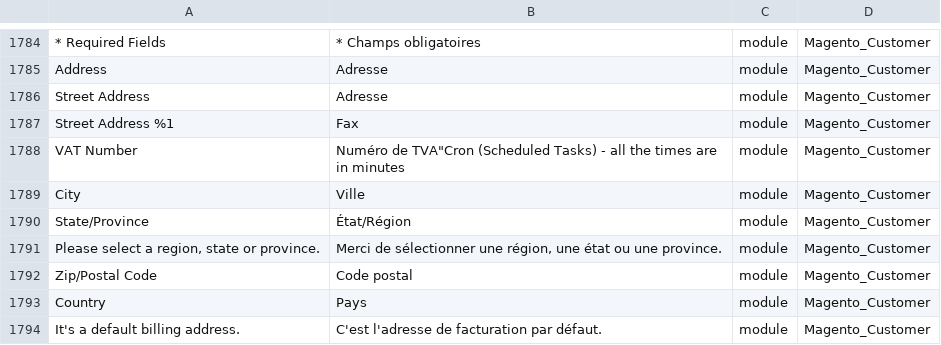
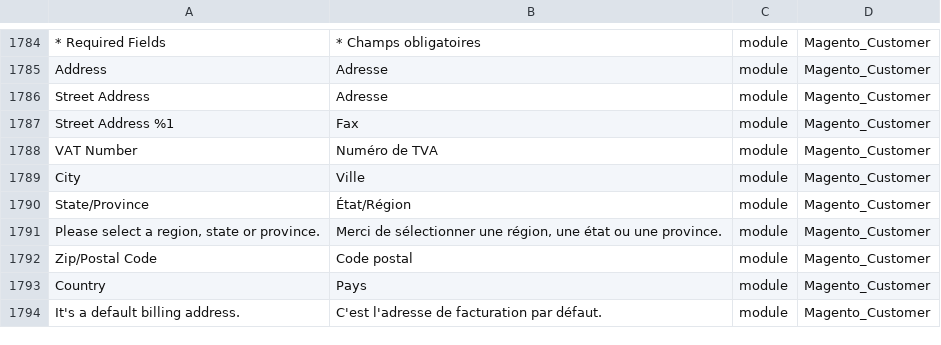
Before and after one commit to Magento2Translations/language_fr_fr, a CSV file: fr_FR.csv, drawn as a sheet; only a part is shown, gaps mark what is left out.

Commit message:
Removed English text in French translation

```diff
--- a/fr_FR.csv
+++ b/fr_FR.csv
@@ -1787,3 +1787,3 @@ Address,Adresse,module,Magento_Customer
 "Street Address %1",Fax,module,Magento_Customer
-"VAT Number","Numéro de TVA""Cron (Scheduled Tasks) - all the times are in minutes",module,Magento_Customer
+"VAT Number","Numéro de TVA",module,Magento_Customer
 City,Ville,module,Magento_Customer
```
